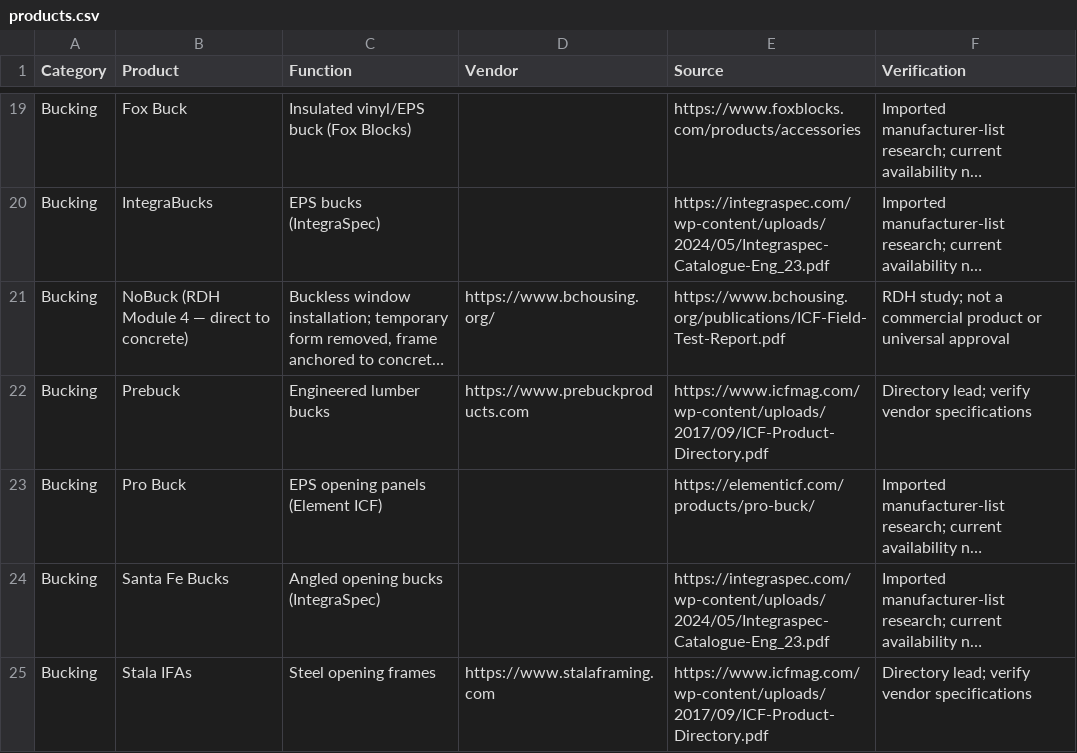
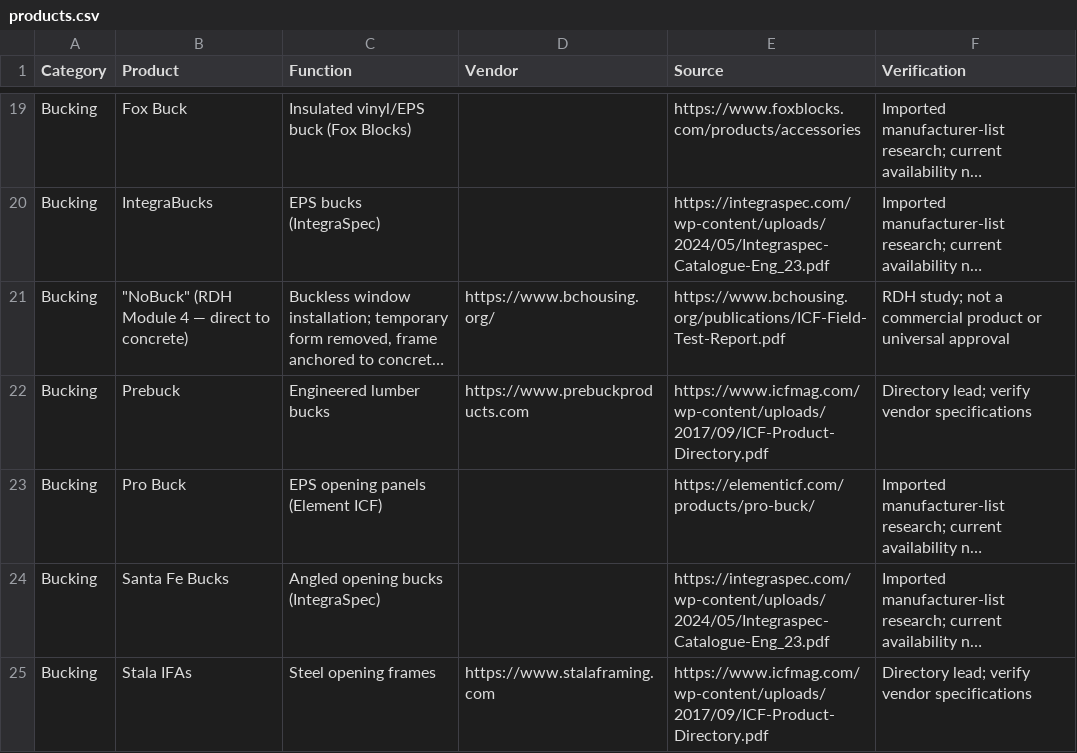
Before and after one commit to cmc0619/icf-product-guide-2026, a CSV file: products.csv, drawn as a sheet; only a part is shown, gaps mark what is left out; long unchanged cells end in …; the diff names each change by its address in the sheet, - before the commit and + after, or states it on an @@ line.

Commit message:
Quote NoBuck as author-coined name

```diff
--- a/products.csv
+++ b/products.csv
-B21 (Product): NoBuck (RDH Module 4 — direct to concrete)
+B21 (Product): "NoBuck" (RDH Module 4 — direct to concrete)
```
